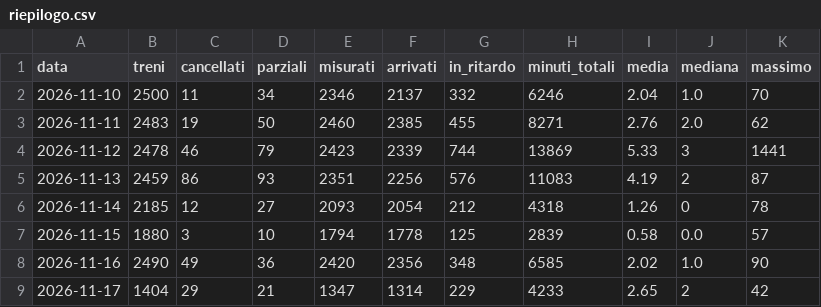
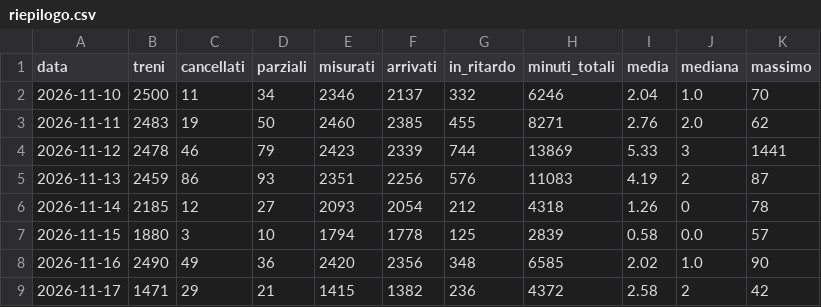
Before and after one commit to Easyinve/trenord-ritardi, a CSV file: archivio/riepilogo.csv, drawn as a sheet.

```diff
--- a/archivio/riepilogo.csv
+++ b/archivio/riepilogo.csv
@@ -8,2 +8,2 @@ data,treni,cancellati,parziali,misurati,arrivati,in_ritardo,minuti_totali,media,
 2026-11-16,2490,49,36,2420,2356,348,6585,2.02,1.0,90
-2026-11-17,1404,29,21,1347,1314,229,4233,2.65,2,42
+2026-11-17,1471,29,21,1415,1382,236,4372,2.58,2,42
```
Also changed, not shown: archivio/mensile.csv, 1 other file.
